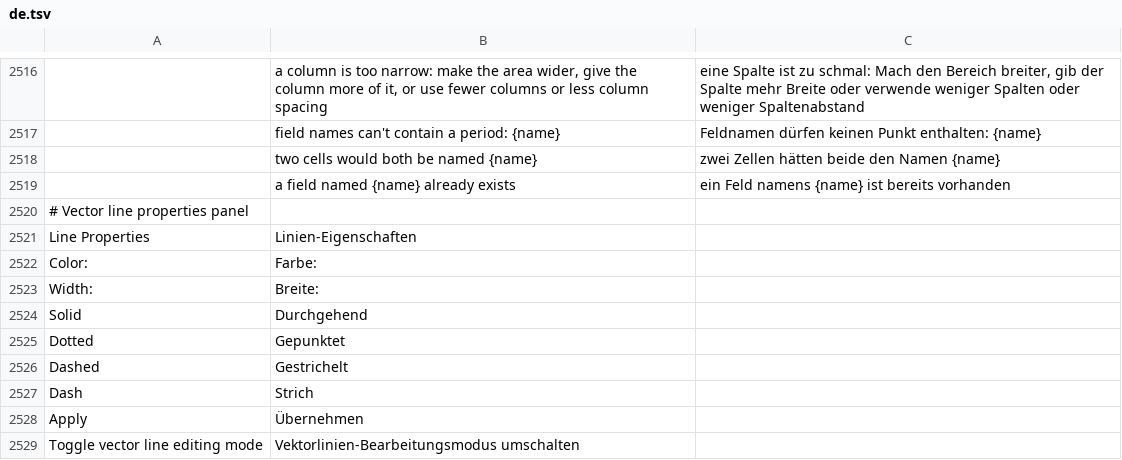
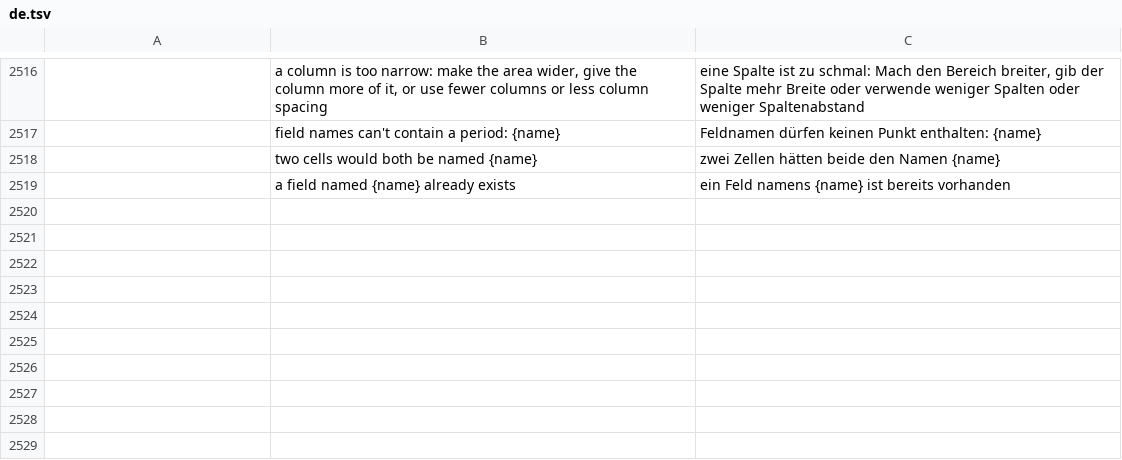
Before and after one commit to SandeepSheoran1995/pdfcraft, a TSV file: crates/ui-egui/src/i18n/de.tsv, drawn as a sheet; only a part is shown, gaps mark what is left out; the diff names each change by its address in the sheet, - before the commit and + after, or states it on an @@ line.

Commit message:
feat: vector line editing, PowerPoint shapes, paragraph reflow, placement grid guides and scroll fixes

```diff
--- a/crates/ui-egui/src/i18n/de.tsv
+++ b/crates/ui-egui/src/i18n/de.tsv
-row 2520: # Vector line properties panel
-row 2521: Line Properties | Linien-Eigenschaften
-row 2522: Color: | Farbe:
-row 2523: Width: | Breite:
-row 2524: Solid | Durchgehend
-row 2525: Dotted | Gepunktet
-row 2526: Dashed | Gestrichelt
-row 2527: Dash | Strich
-row 2528: Apply | Übernehmen
-row 2529: Toggle vector line editing mode | Vektorlinien-Bearbeitungsmodus umschalten
```
Also changed, not shown: crates/ui-egui/src/i18n/ckb.tsv, crates/ui-egui/src/i18n/hi.tsv, 20 other files.
